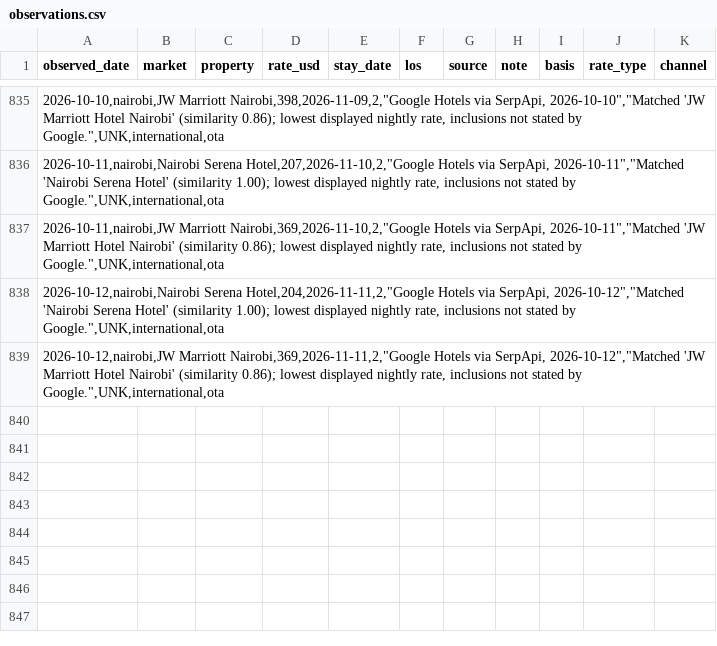
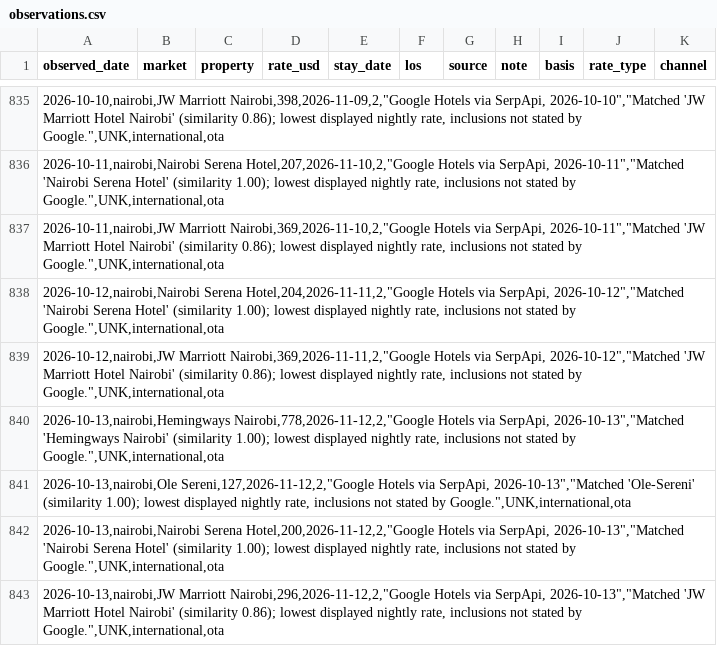
Before and after one commit to ogcollyns-creator/ea-hospitality-pulse, a CSV file: rates/observations.csv, drawn as a sheet; only a part is shown, gaps mark what is left out; the diff names each change by its address in the sheet, - before the commit and + after, or states it on an @@ line.

Commit message:
Rate & reputation pull 2026-10-13 12:26 UTC

```diff
--- a/rates/observations.csv
+++ b/rates/observations.csv
+row 840: 2026-10-13,nairobi,Hemingways Nairobi,778,2026-11-12,2,"Google Hotels via SerpApi, 2026-10-13","Matched 'Hemingways Nairobi' (similarity 1.00); lowest displayed nightly rate, inclusions not stated by Google.",UNK,international,ota
+row 841: 2026-10-13,nairobi,Ole Sereni,127,2026-11-12,2,"Google Hotels via SerpApi, 2026-10-13","Matched 'Ole-Sereni' (similarity 1.00); lowest displayed nightly rate, inclusions not stated by Google.",UNK,international,ota
+row 842: 2026-10-13,nairobi,Nairobi Serena Hotel,200,2026-11-12,2,"Google Hotels via SerpApi, 2026-10-13","Matched 'Nairobi Serena Hotel' (similarity 1.00); lowest displayed nightly rate, inclusions not stated by Google.",UNK,international,ota
+row 843: 2026-10-13,nairobi,JW Marriott Nairobi,296,2026-11-12,2,"Google Hotels via SerpApi, 2026-10-13","Matched 'JW Marriott Hotel Nairobi' (similarity 0.86); lowest displayed nightly rate, inclusions not stated by Google.",UNK,international,ota
```
Also changed, not shown: 2 other files.
